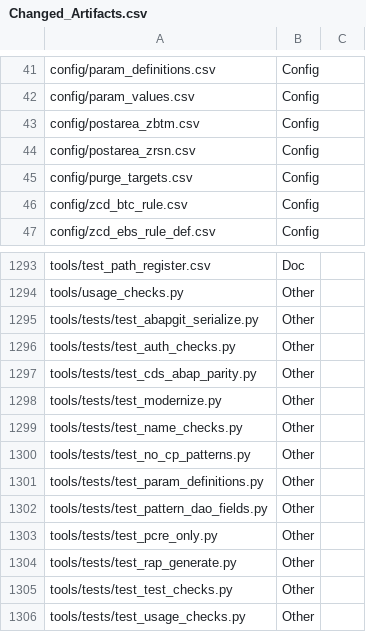
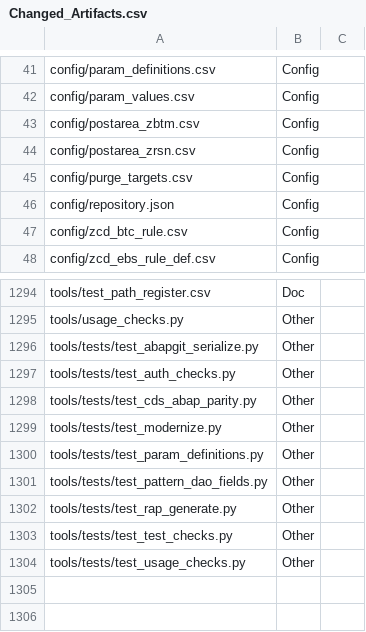
Before and after one commit to jaideep247/bai, a CSV file: ops-suite/docs/Changed_Artifacts.csv, drawn as a sheet; only a part is shown, gaps mark what is left out; removed rows and columns are numbered as before the commit, all else as after; the diff names each change by its address in the sheet, - before the commit and + after, or states it on an @@ line.

```diff
--- a/ops-suite/docs/Changed_Artifacts.csv
+++ b/ops-suite/docs/Changed_Artifacts.csv
+row 46: config/repository.json | Config
-row 1299: tools/tests/test_name_checks.py | Other
-row 1300: tools/tests/test_no_cp_patterns.py | Other
-row 1303: tools/tests/test_pcre_only.py | Other
```
Also changed, not shown: 26 other files.
